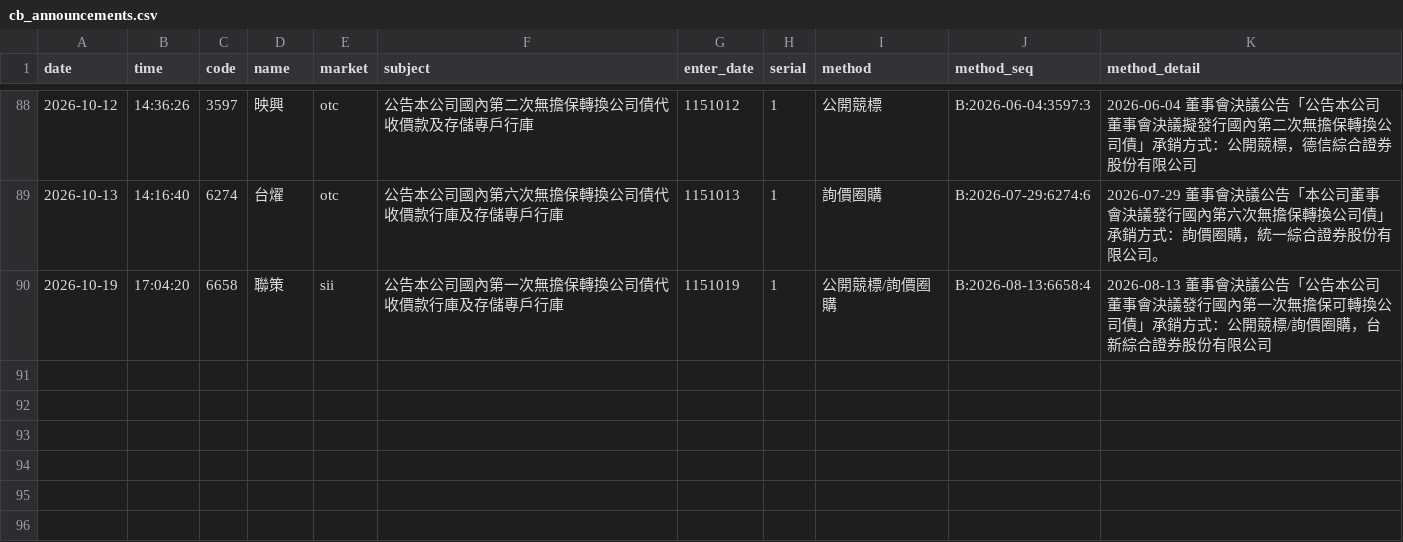
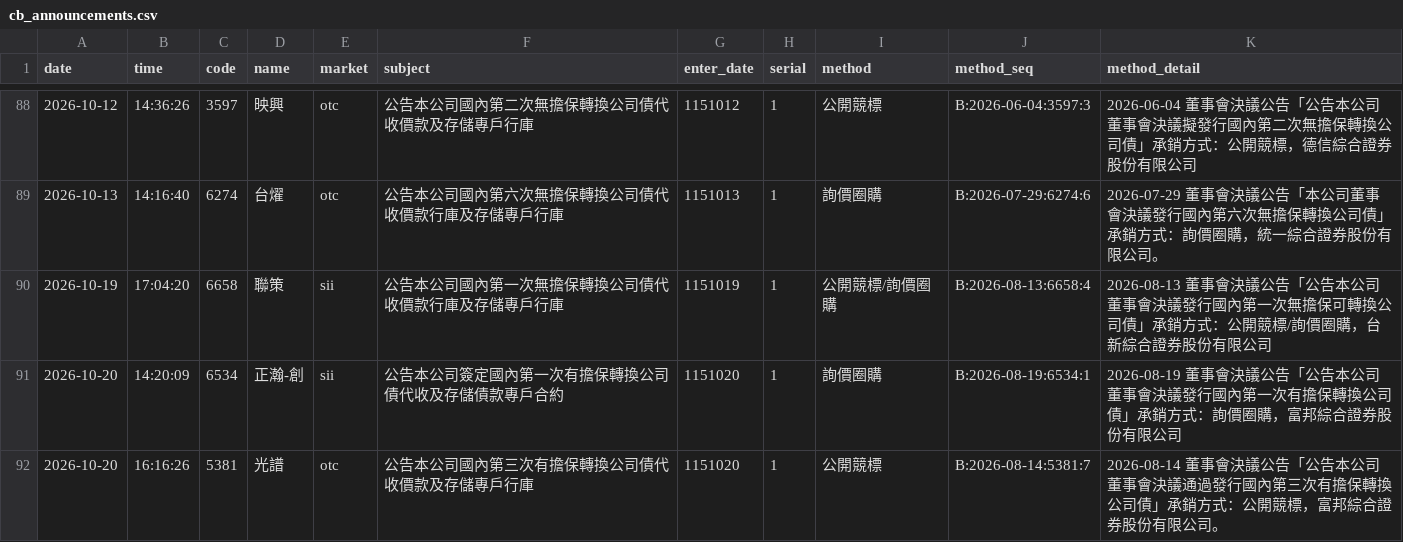
Before and after one commit to kevin92827/stock_track, a CSV file: data/cb_announcements.csv, drawn as a sheet; only a part is shown, gaps mark what is left out.

```diff
--- a/data/cb_announcements.csv
+++ b/data/cb_announcements.csv
@@ -90 +90,3 @@
 2026-10-19,17:04:20,6658,聯策,sii,公告本公司國內第一次無擔保轉換公司債代收價款行庫及存儲專戶行庫,1151019,1,公開競標/詢價圈購,B:2026-08-13:6658:4,2026-08-13 董事會決議公告「公告本公司董事會決議發行國內第一次無擔保可轉換公司債」承銷方式：公開競標/詢價圈購，台新綜合證券股份有限公司
+2026-10-20,14:20:09,6534,正瀚-創,sii,公告本公司簽定國內第一次有擔保轉換公司債代收及存儲債款專戶合約,1151020,1,詢價圈購,B:2026-08-19:6534:1,2026-08-19 董事會決議公告「公告本公司董事會決議發行國內第一次有擔保轉換公司債」承銷方式：詢價圈購，富邦綜合證券股份有限公司
+2026-10-20,16:16:26,5381,光譜,otc,公告本公司國內第三次有擔保轉換公司債代收價款及存儲專戶行庫,1151020,1,公開競標,B:2026-08-14:5381:7,2026-08-14 董事會決議公告「公告本公司董事會決議通過發行國內第三次有擔保轉換公司債」承銷方式：公開競標，富邦綜合證券股份有限公司。
```
Also changed, not shown: data/cb_board.csv, data/corp_actions.csv, 13 other files.
